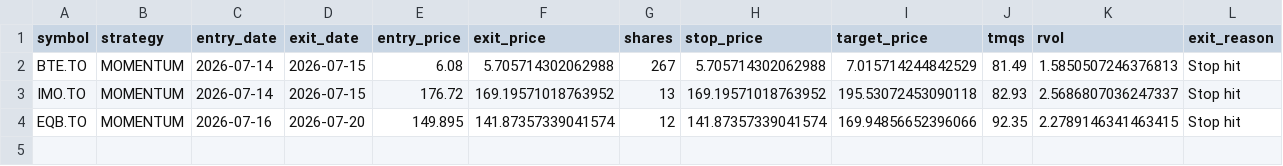
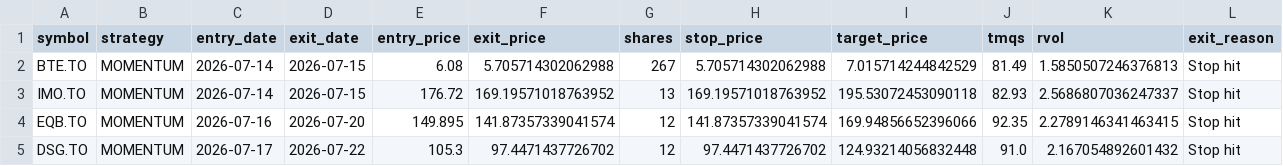
Before and after one commit to trading-dev12/tsx-momentum-trading, a CSV file: paper_trade_journal.csv, drawn as a sheet; only a part is shown; rows hold the shown columns only; the diff names each change by its address in the sheet, - before the commit and + after, or states it on an @@ line.

Commit message:
Update paper trading state and daily research results

```diff
--- a/paper_trade_journal.csv
+++ b/paper_trade_journal.csv
+row 5: DSG.TO | MOMENTUM | 2026-07-17 | 2026-07-22 | 105.3 | 97.4471437726702 | 12 | 97.4471437726702 | 124.93214056832448 | 91.0 | 2.167054892601432 | Stop hit
```
Also changed, not shown: 5 other files.
